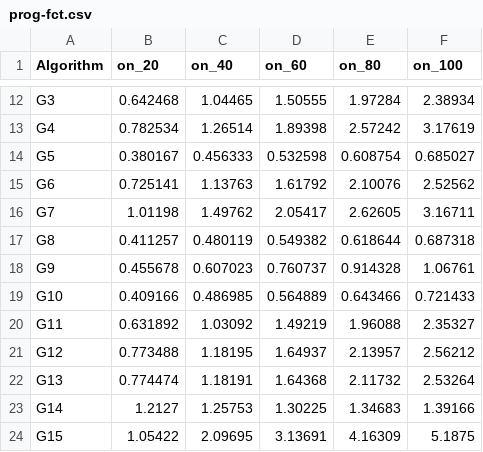
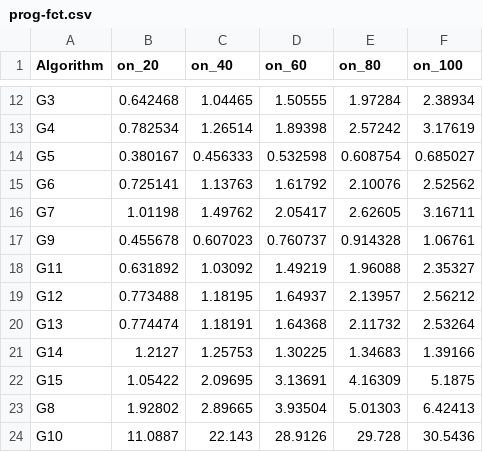
Before and after one commit to intellistream/Sesame, a CSV file: scripts/raw/prog-fct.csv, drawn as a sheet; only a part is shown, gaps mark what is left out; removed rows and columns are numbered as before the commit, all else as after; the diff names each change by its address in the sheet, - before the commit and + after, or states it on an @@ line.

Commit message:
fix: bench data 235808

```diff
--- a/scripts/raw/prog-fct.csv
+++ b/scripts/raw/prog-fct.csv
-row 17: G8 | 0.411257 | 0.480119 | 0.549382 | 0.618644 | 0.687318
-row 19: G10 | 0.409166 | 0.486985 | 0.564889 | 0.643466 | 0.721433
+row 23: G8 | 1.92802 | 2.89665 | 3.93504 | 5.01303 | 6.42413
+row 24: G10 | 11.0887 | 22.143 | 28.9126 | 29.728 | 30.5436
```
Also changed, not shown: scripts/raw/cluster-size.csv, scripts/raw/etb-fct.csv, 7 other files.
